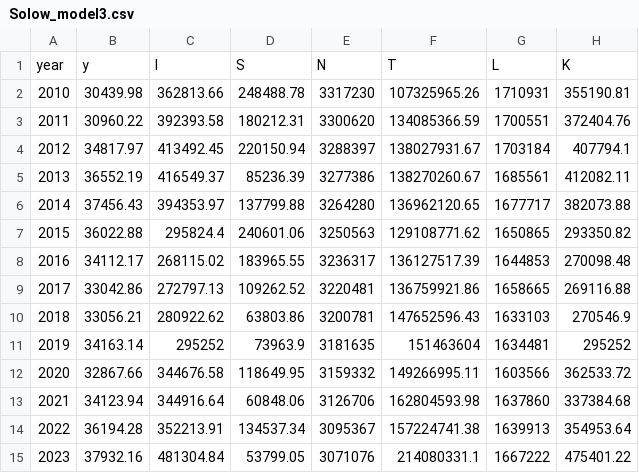
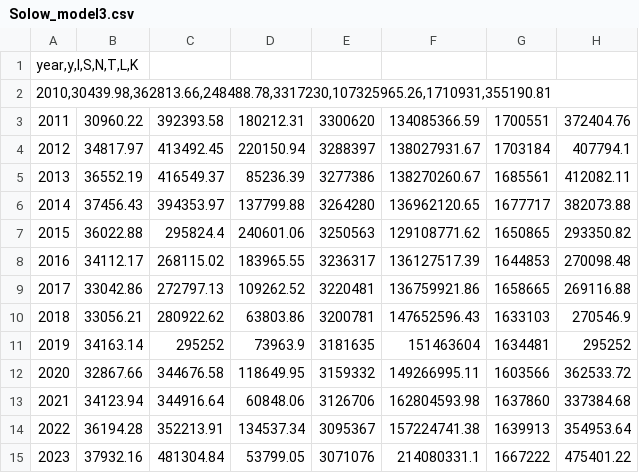
Before and after one commit to Perseniyaa/Solow, a CSV file: Solow_model3.csv, drawn as a sheet; removed rows and columns are numbered as before the commit, all else as after; the diff names each change by its address in the sheet, - before the commit and + after, or states it on an @@ line.

Commit message:
Solow_model3.csv

```diff
--- a/Solow_model3.csv
+++ b/Solow_model3.csv
-row 1: year | y | I | S | N | T | L | K
-row 2: 2010 | 30439.98 | 362813.66 | 248488.78 | 3317230 | 107325965.26 | 1710931 | 355190.81
+row 1: year,y,I,S,N,T,L,K
+row 2: 2010,30439.98,362813.66,248488.78,3317230,107325965.26,1710931,355190.81
```
